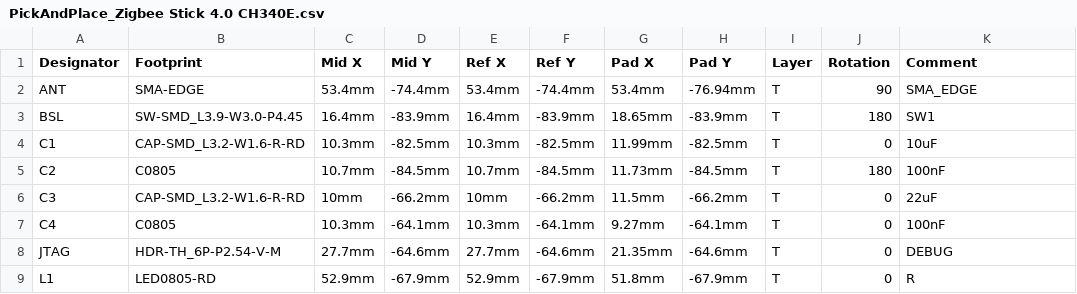
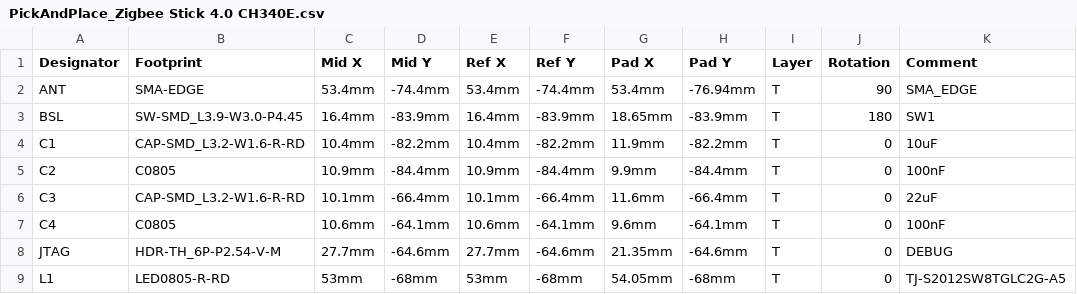
Before and after one commit to mercenaruss/zigbee-stick-v4, a CSV file: files/PickAndPlace_Zigbee Stick 4.0 CH340E.csv, drawn as a sheet; only a part is shown; the diff covers the shown part only; the diff names each change by its address in the sheet, - before the commit and + after, or states it on an @@ line.

Commit message:
Update Pick and Place

```diff
--- a/files/PickAndPlace_Zigbee Stick 4.0 CH340E.csv
+++ b/files/PickAndPlace_Zigbee Stick 4.0 CH340E.csv
-C4 (Mid X): 10.3mm
+C4 (Mid X): 10.4mm
-D4 (Mid Y): -82.5mm
+D4 (Mid Y): -82.2mm
-E4 (Ref X): 10.3mm
+E4 (Ref X): 10.4mm
-F4 (Ref Y): -82.5mm
+F4 (Ref Y): -82.2mm
-G4 (Pad X): 11.99mm
+G4 (Pad X): 11.9mm
-H4 (Pad Y): -82.5mm
+H4 (Pad Y): -82.2mm
-C5 (Mid X): 10.7mm
+C5 (Mid X): 10.9mm
-D5 (Mid Y): -84.5mm
+D5 (Mid Y): -84.4mm
-E5 (Ref X): 10.7mm
+E5 (Ref X): 10.9mm
-F5 (Ref Y): -84.5mm
+F5 (Ref Y): -84.4mm
-G5 (Pad X): 11.73mm
+G5 (Pad X): 9.9mm
-H5 (Pad Y): -84.5mm
+H5 (Pad Y): -84.4mm
-J5 (Rotation): 180
+J5 (Rotation): 0
-C6 (Mid X): 10mm
+C6 (Mid X): 10.1mm
-D6 (Mid Y): -66.2mm
+D6 (Mid Y): -66.4mm
-E6 (Ref X): 10mm
+E6 (Ref X): 10.1mm
-F6 (Ref Y): -66.2mm
+F6 (Ref Y): -66.4mm
-G6 (Pad X): 11.5mm
+G6 (Pad X): 11.6mm
-H6 (Pad Y): -66.2mm
+H6 (Pad Y): -66.4mm
-C7 (Mid X): 10.3mm
+C7 (Mid X): 10.6mm
-E7 (Ref X): 10.3mm
+E7 (Ref X): 10.6mm
-G7 (Pad X): 9.27mm
+G7 (Pad X): 9.6mm
-B9 (Footprint): LED0805-RD
+B9 (Footprint): LED0805-R-RD
-C9 (Mid X): 52.9mm
+C9 (Mid X): 53mm
-D9 (Mid Y): -67.9mm
+D9 (Mid Y): -68mm
-E9 (Ref X): 52.9mm
+E9 (Ref X): 53mm
-F9 (Ref Y): -67.9mm
+F9 (Ref Y): -68mm
-G9 (Pad X): 51.8mm
+G9 (Pad X): 54.05mm
-H9 (Pad Y): -67.9mm
+H9 (Pad Y): -68mm
-K9 (Comment): R
+K9 (Comment): TJ-S2012SW8TGLC2G-A5
```
Also changed, not shown: 2 added rows, 1 removed row and 26 edited cells elsewhere in this file, 1 other file.
